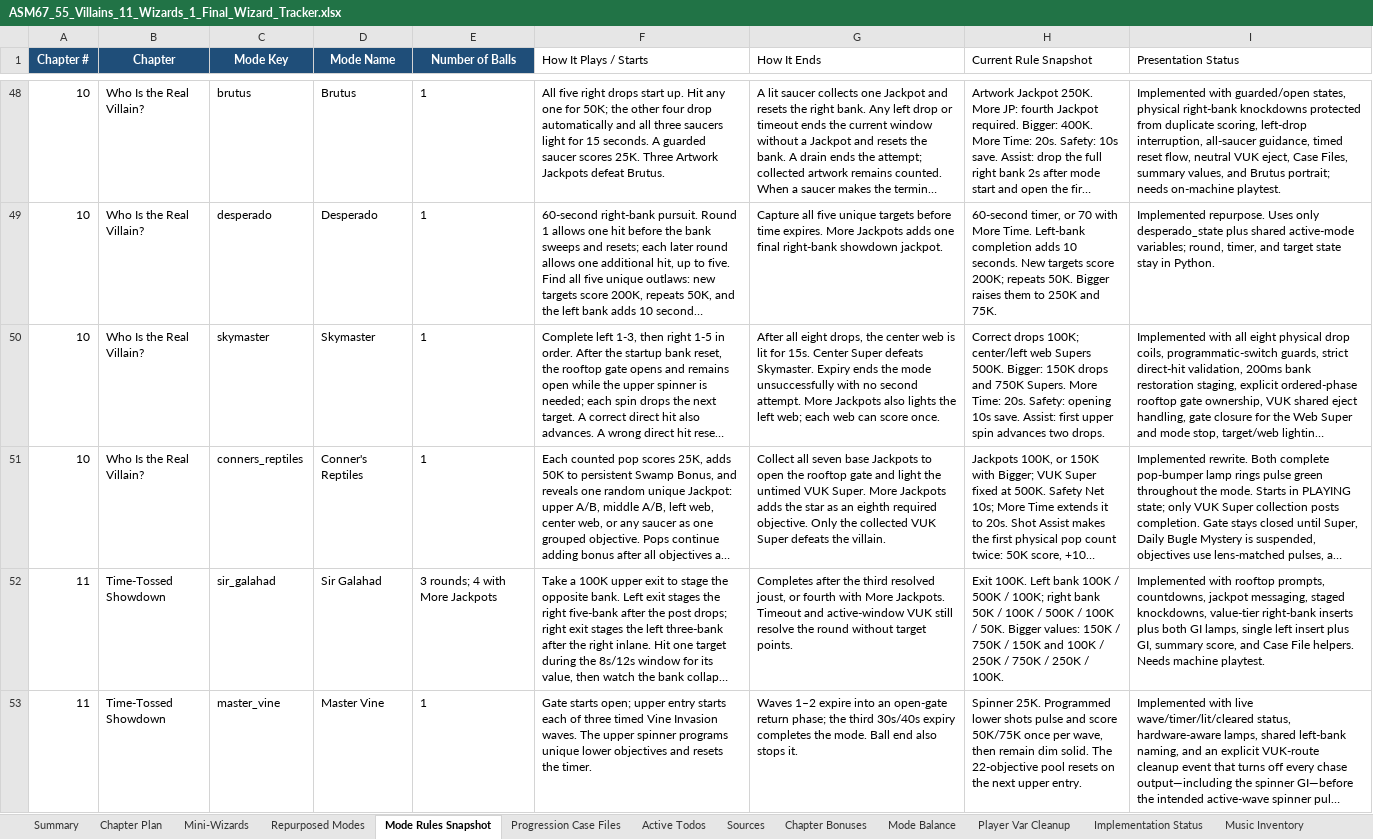
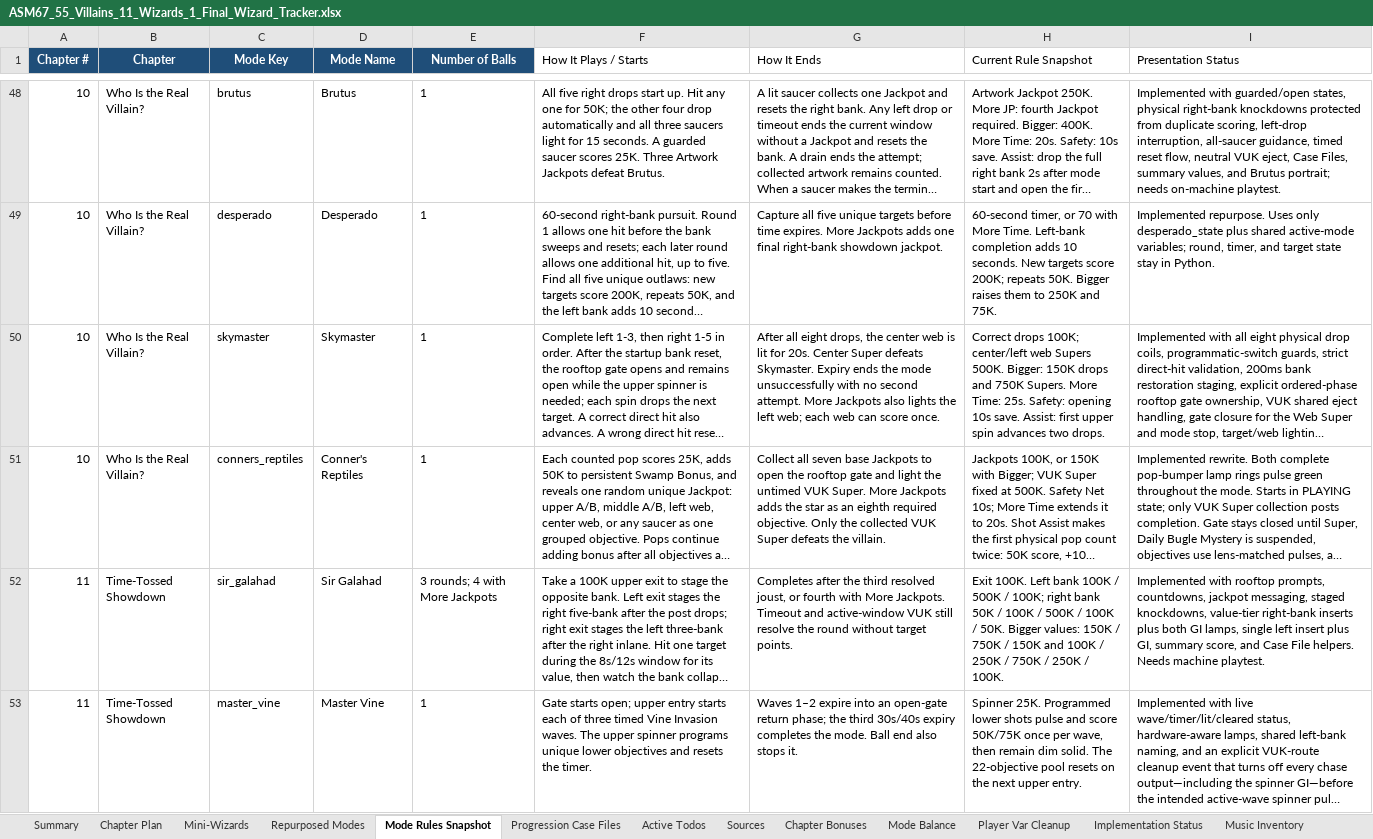
Before and after one commit to MarkInc666/AmazingSpiderMan67, an Excel workbook: docs/ASM67_55_Villains_11_Wizards_1_Final_Wizard_Tracker.xlsx, sheet Mode Rules Snapshot, drawn as a sheet; only a part is shown, gaps mark what is left out; long unchanged cells end in …; values as stored, in another font and other column widths than the file's, no borders; the diff names each change by its address in the sheet, - before the commit and + after, or states it on an @@ line.

```diff
--- a/docs/ASM67_55_Villains_11_Wizards_1_Final_Wizard_Tracker.xlsx (sheet Mode Rules Snapshot)
+++ b/docs/ASM67_55_Villains_11_Wizards_1_Final_Wizard_Tracker.xlsx (sheet Mode Rules Snapshot)
-G50 (How It Ends): …lit for 15s. Center Super…
+G50 (How It Ends): …lit for 20s. Center Super…
-H50 (Current Rule Snapshot): …More Time: 20s. Safety: opening…
+H50 (Current Rule Snapshot): …More Time: 25s. Safety: opening…
```
Also changed, not shown: sheet Chapter Plan, 15 other files.
